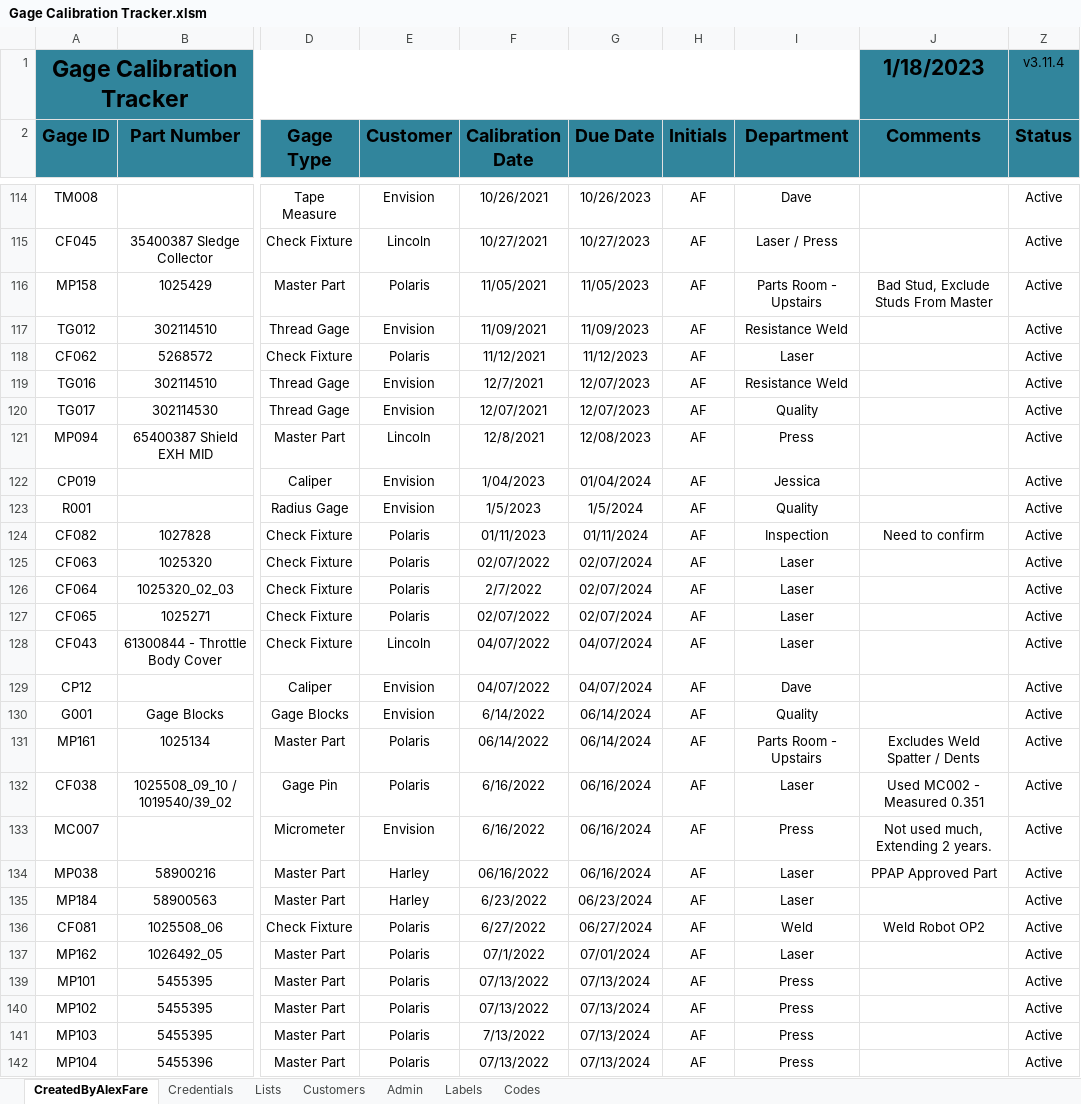
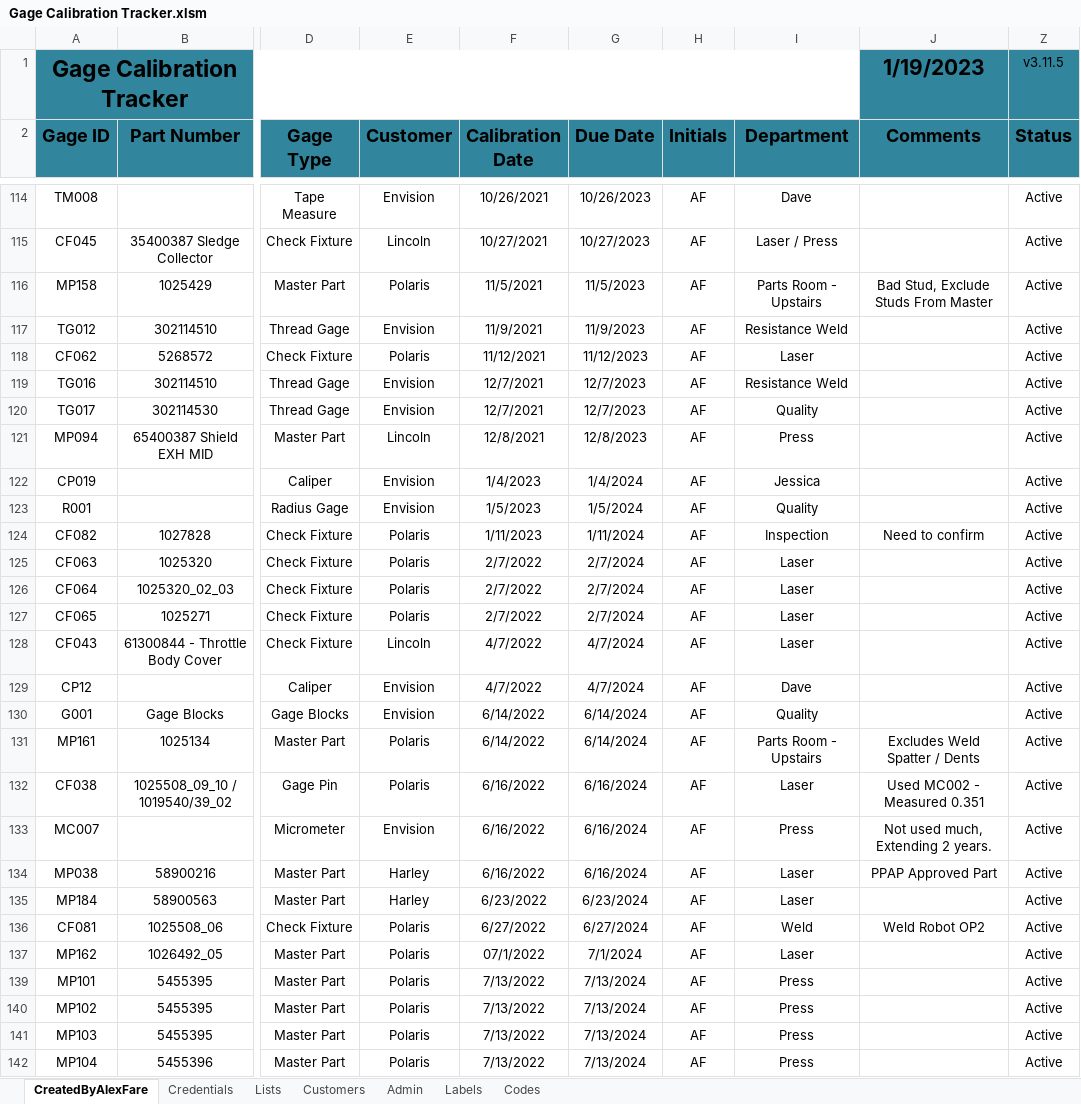
Before and after one commit to alexfare/GageCalibrationTracker, an Excel workbook: Gage Calibration Tracker.xlsm, sheet CreatedByAlexFare, drawn as a sheet; only a part is shown, gaps mark what is left out; values as stored, in another font and other column widths than the file's, no borders; charts and pictures and conditional formats and table styles not drawn; the diff covers the shown part only; the diff names each change by its address in the sheet, - before the commit and + after, or states it on an @@ line.

Commit message:
v3.11.5
' Another temp fix to Inspected Date. (If you search for a Gage that doesn't exist)

```diff
--- a/Gage Calibration Tracker.xlsm (sheet CreatedByAlexFare)
+++ b/Gage Calibration Tracker.xlsm (sheet CreatedByAlexFare)
-J1 (Comments): 1/18/2023
+J1 (Comments): 1/19/2023
-Z1 (Status): v3.11.4
+Z1 (Status): v3.11.5
-F116 (Calibration Date): 11/05/2021
+F116 (Calibration Date): 11/5/2021
-G116 (Due Date): 11/05/2023
+G116 (Due Date): 11/5/2023
-F117 (Calibration Date): 11/09/2021
+F117 (Calibration Date): 11/9/2021
-G117 (Due Date): 11/09/2023
+G117 (Due Date): 11/9/2023
-G119:G120 (Due Date): 12/07/2023
+G119:G120 (Due Date): 12/7/2023
-F120 (Calibration Date): 12/07/2021
+F120 (Calibration Date): 12/7/2021
-G121 (Due Date): 12/08/2023
+G121 (Due Date): 12/8/2023
-F122 (Calibration Date): 1/04/2023
+F122 (Calibration Date): 1/4/2023
-G122 (Due Date): 01/04/2024
+G122 (Due Date): 1/4/2024
-F124 (Calibration Date): 01/11/2023
+F124 (Calibration Date): 1/11/2023
-G124 (Due Date): 01/11/2024
+G124 (Due Date): 1/11/2024
-F125 (Calibration Date): 02/07/2022
+F125 (Calibration Date): 2/7/2022
-G125:G127 (Due Date): 02/07/2024
+G125:G127 (Due Date): 2/7/2024
-F127 (Calibration Date): 02/07/2022
+F127 (Calibration Date): 2/7/2022
-F128:F129 (Calibration Date): 04/07/2022
+F128:F129 (Calibration Date): 4/7/2022
-G128:G129 (Due Date): 04/07/2024
+G128:G129 (Due Date): 4/7/2024
-G130:G131 (Due Date): 06/14/2024
+G130:G131 (Due Date): 6/14/2024
-F131 (Calibration Date): 06/14/2022
+F131 (Calibration Date): 6/14/2022
-G132:G134 (Due Date): 06/16/2024
+G132:G134 (Due Date): 6/16/2024
-F134 (Calibration Date): 06/16/2022
+F134 (Calibration Date): 6/16/2022
-G135 (Due Date): 06/23/2024
+G135 (Due Date): 6/23/2024
-G136 (Due Date): 06/27/2024
+G136 (Due Date): 6/27/2024
-G137 (Due Date): 07/01/2024
+G137 (Due Date): 7/1/2024
-F139:F140 (Calibration Date): 07/13/2022
+F139:F140 (Calibration Date): 7/13/2022
-G139:G142 (Due Date): 07/13/2024
+G139:G142 (Due Date): 7/13/2024
-F142 (Calibration Date): 07/13/2022
+F142 (Calibration Date): 7/13/2022
```
Also changed, not shown: 187 edited cells elsewhere in this sheet, sheet Admin, hidden cells, 9 other files.
